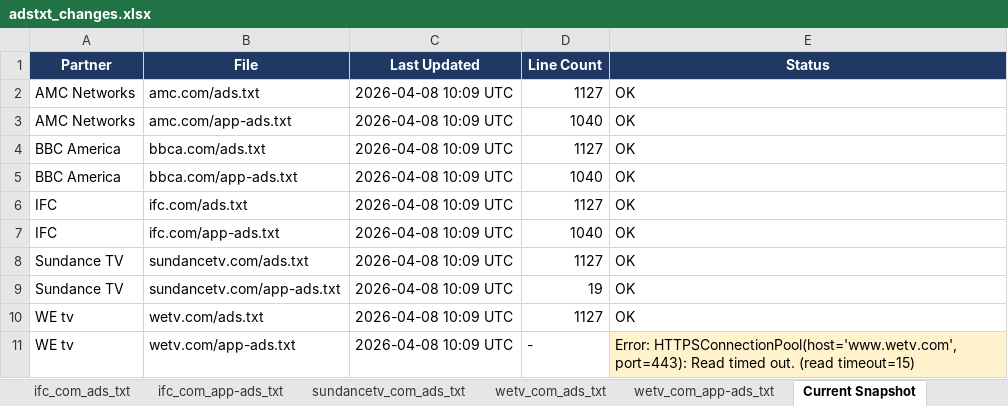
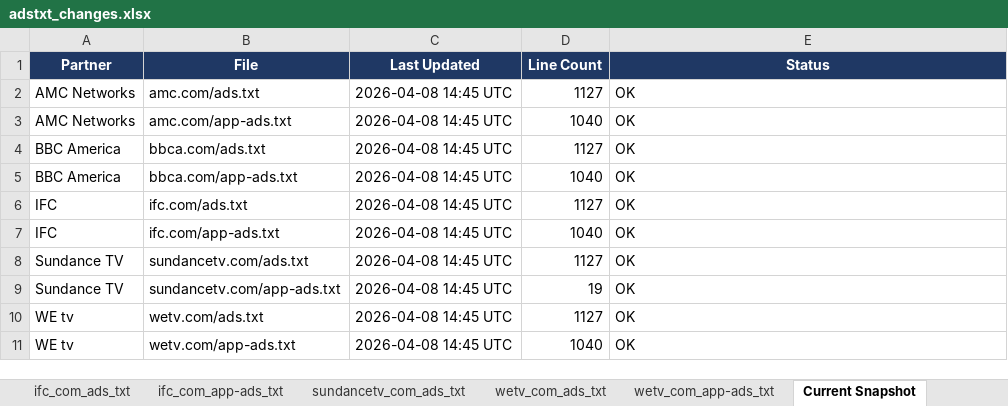
Before and after one commit to hazz3000/adstxt-monitor, an Excel workbook: adstxt_changes.xlsx, sheet Current Snapshot, drawn as a sheet; values as stored, in another font and other column widths than the file's, no borders; the diff names each change by its address in the sheet, - before the commit and + after, or states it on an @@ line.

Commit message:
chore: update snapshots 2026-04-08

```diff
--- a/adstxt_changes.xlsx (sheet Current Snapshot)
+++ b/adstxt_changes.xlsx (sheet Current Snapshot)
-C2:C11 (Last Updated): 2026-04-08 10:09 UTC
+C2:C11 (Last Updated): 2026-04-08 14:45 UTC
-D11 (Line Count): -
+D11 (Line Count): 1040
-E11 (Status): Error: HTTPSConnectionPool(host='www.wetv.com', port=443): Read timed out. (read timeout=15)
+E11 (Status): OK
-E11 fill: #FFF2CC
+E11 fill: none
```
Also changed, not shown: sheet Change Log, sheet sundancetv_com_app-ads_txt, 4 other files.
